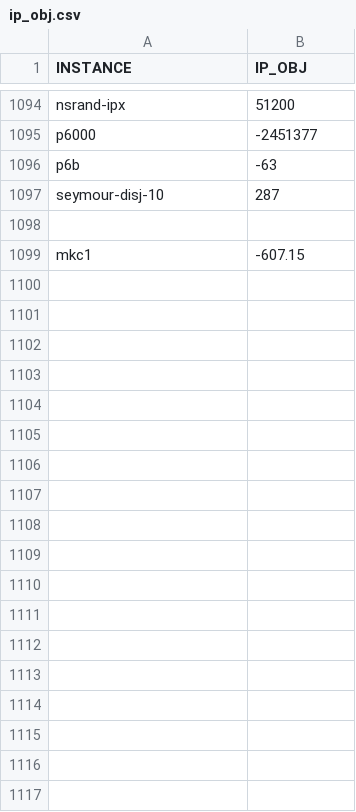
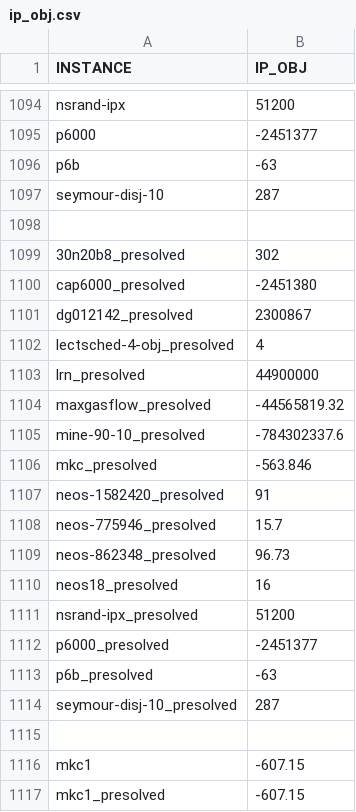
Before and after one commit to akazachk/vpc, a CSV file: data/ip_obj.csv, drawn as a sheet; only a part is shown, gaps mark what is left out.

```diff
--- a/data/ip_obj.csv
+++ b/data/ip_obj.csv
@@ -1098,2 +1098,20 @@ seymour-disj-10,287
 
+30n20b8_presolved,302
+cap6000_presolved,-2451380
+dg012142_presolved,2300867
+lectsched-4-obj_presolved,4
+lrn_presolved,44900000
+maxgasflow_presolved,-44565819.32
+mine-90-10_presolved,-784302337.6
+mkc_presolved,-563.846
+neos-1582420_presolved,91
+neos-775946_presolved,15.7
+neos-862348_presolved,96.73
+neos18_presolved,16
+nsrand-ipx_presolved,51200
+p6000_presolved,-2451377
+p6b_presolved,-63
+seymour-disj-10_presolved,287
+
 mkc1,-607.15
+mkc1_presolved,-607.15
```
Also changed, not shown: 2 other files.
